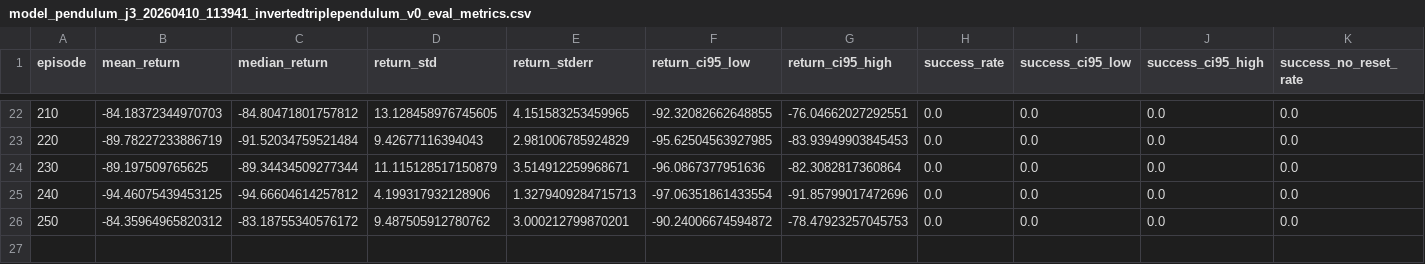
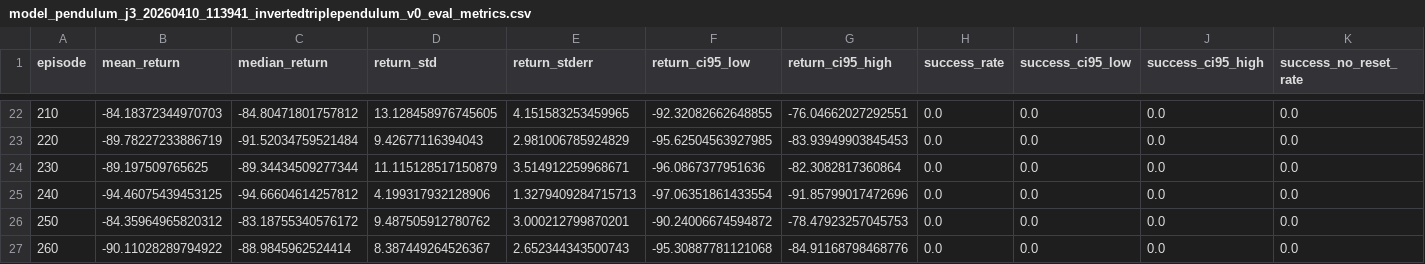
Before and after one commit to yeoldawesome/PendulumModel, a CSV file: artifacts/model_pendulum_j3_20260410_113941_invertedtriplependulum_v0_eval_metrics.csv, drawn as a sheet; only a part is shown, gaps mark what is left out; rows hold the shown columns only; the diff names each change by its address in the sheet, - before the commit and + after, or states it on an @@ line.

Commit message:
hpc: eval csv update ep 260

```diff
--- a/artifacts/model_pendulum_j3_20260410_113941_invertedtriplependulum_v0_eval_metrics.csv
+++ b/artifacts/model_pendulum_j3_20260410_113941_invertedtriplependulum_v0_eval_metrics.csv
+row 27: 260 | -90.11028289794922 | -88.9845962524414 | 8.387449264526367 | 2.652344343500743 | -95.30887781121068 | -84.91168798468776 | 0.0 | 0.0 | 0.0 | 0.0
```
